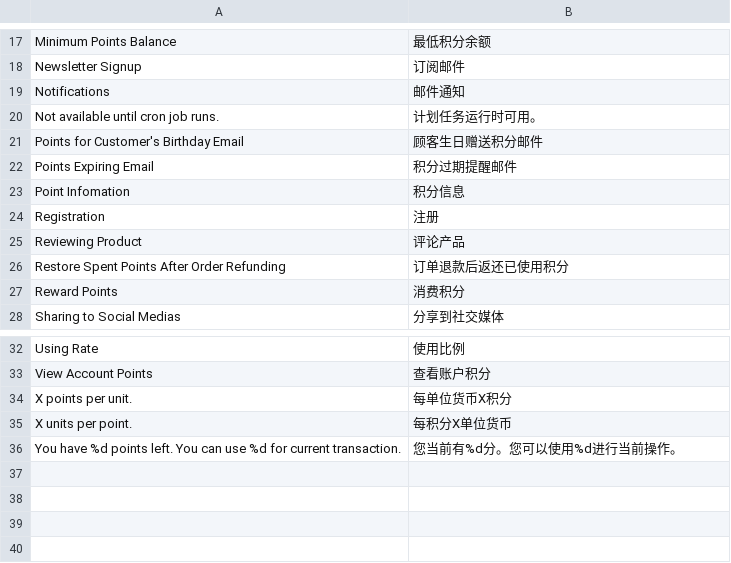
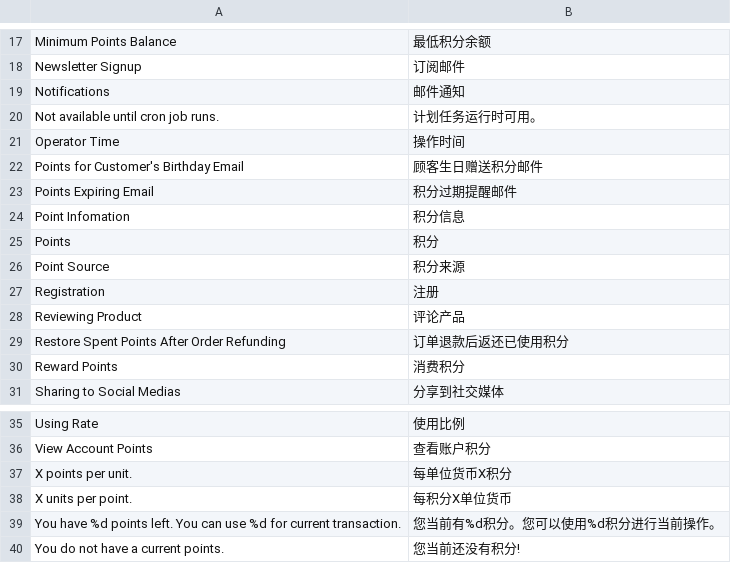
Before and after one commit to peachyang/py_website, a CSV file: app/i18n/zh-CN/rewardpoints.csv, drawn as a sheet; only a part is shown, gaps mark what is left out.

```diff
--- a/app/i18n/zh-CN/rewardpoints.csv
+++ b/app/i18n/zh-CN/rewardpoints.csv
@@ -20,2 +20,3 @@
 "Not available until cron job runs.","计划任务运行时可用。"
+"Operator Time","操作时间"
 "Points for Customer's Birthday Email","顾客生日赠送积分邮件"
@@ -23,2 +24,4 @@
 "Point Infomation","积分信息"
+"Points","积分"
+"Point Source","积分来源"
 "Registration","注册"
@@ -35,2 +38,3 @@
 "X units per point.","每积分X单位货币"
-"You have %d points left. You can use %d for current transaction.","您当前有%d分。您可以使用%d进行当前操作。"
+"You have %d points left. You can use %d for current transaction.","您当前有%d积分。您可以使用%d积分进行当前操作。"
+"You do not have a current points.","您当前还没有积分!"
```
Also changed, not shown: app/i18n/zh-CN/sales.csv, 4 other files.
